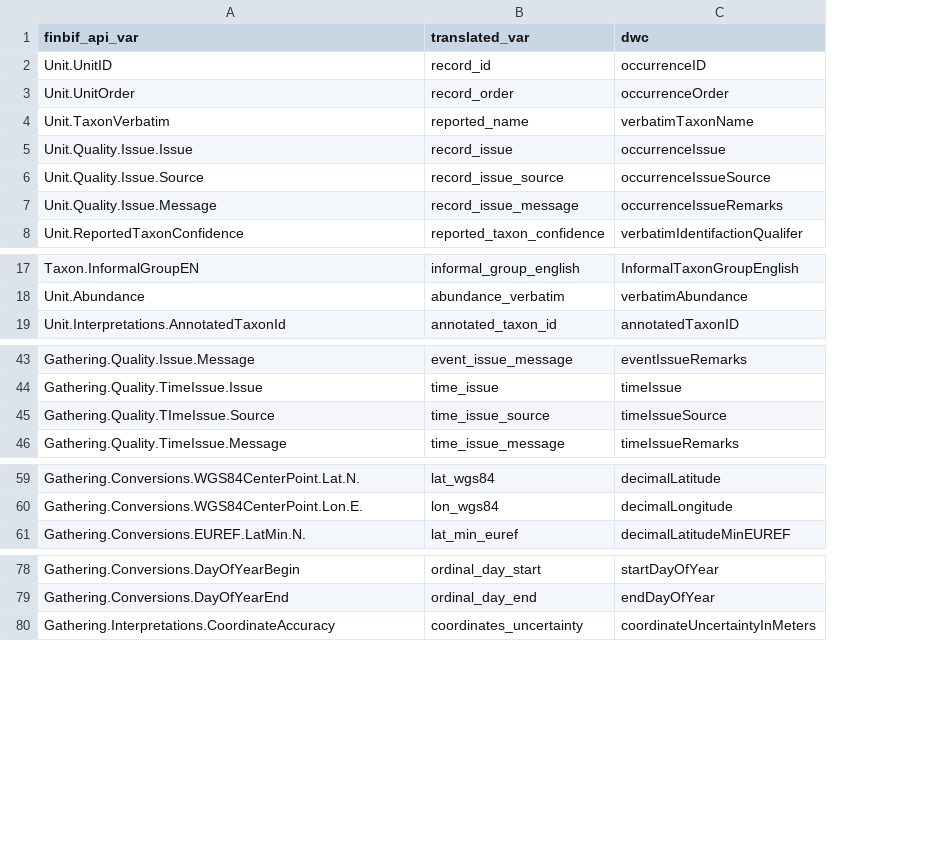
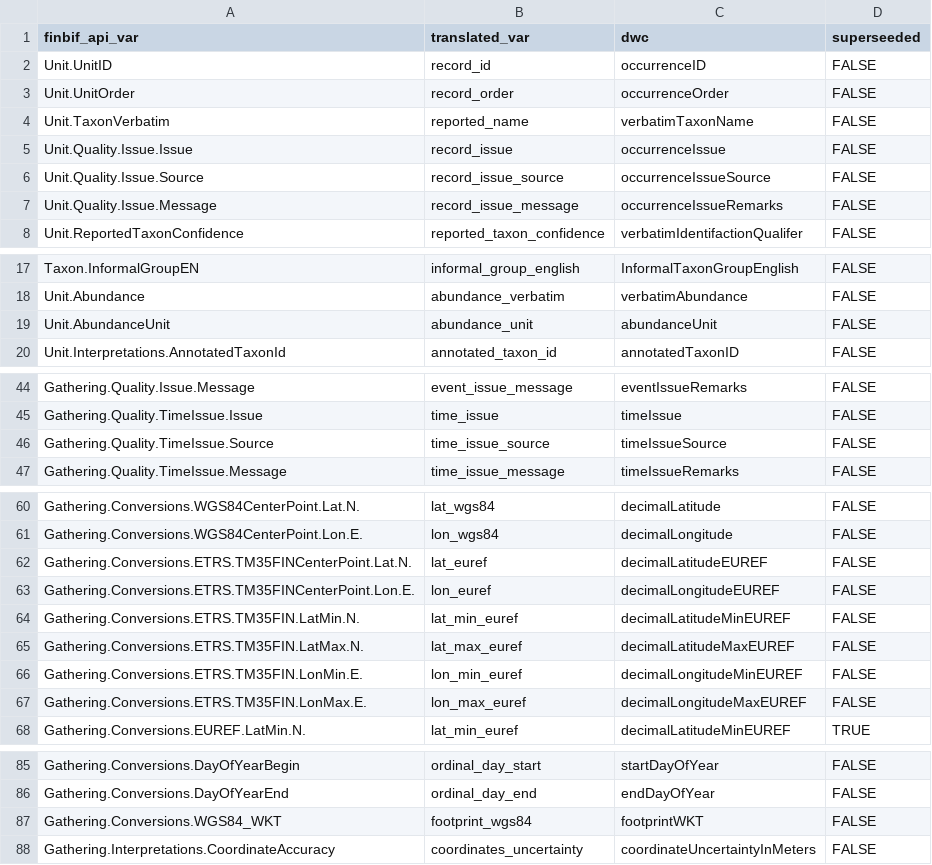
Before and after one commit to luomus/finbif, a CSV file: data-raw/citable_file_variables.csv, drawn as a sheet; only a part is shown, gaps mark what is left out; addresses are those after the commit; the diff names each change by its address in the sheet, - before the commit and + after, or states it on an @@ line.

```diff
--- a/data-raw/citable_file_variables.csv
+++ b/data-raw/citable_file_variables.csv
+column D (superseeded), rows 2-8: all FALSE; rows 17-18: FALSE | FALSE; row 20: FALSE; rows 44-47: all FALSE; rows 60-61: FALSE | FALSE; row 68: TRUE; rows 85-86: FALSE | FALSE; row 88: FALSE
+row 19: Unit.AbundanceUnit | abundance_unit | abundanceUnit | FALSE
-A46 (finbif_api_var): Gathering.Quality.TImeIssue.Source
+A46 (finbif_api_var): Gathering.Quality.TimeIssue.Source
+row 62: Gathering.Conversions.ETRS.TM35FINCenterPoint.Lat.N. | lat_euref | decimalLatitudeEUREF | FALSE
+row 63: Gathering.Conversions.ETRS.TM35FINCenterPoint.Lon.E. | lon_euref | decimalLongitudeEUREF | FALSE
+row 64: Gathering.Conversions.ETRS.TM35FIN.LatMin.N. | lat_min_euref | decimalLatitudeMinEUREF | FALSE
+row 65: Gathering.Conversions.ETRS.TM35FIN.LatMax.N. | lat_max_euref | decimalLatitudeMaxEUREF | FALSE
+row 66: Gathering.Conversions.ETRS.TM35FIN.LonMin.E. | lon_min_euref | decimalLongitudeMinEUREF | FALSE
+row 67: Gathering.Conversions.ETRS.TM35FIN.LonMax.E. | lon_max_euref | decimalLongitudeMaxEUREF | FALSE
+row 87: Gathering.Conversions.WGS84_WKT | footprint_wgs84 | footprintWKT | FALSE
```
Also changed, not shown: 4 other files.
